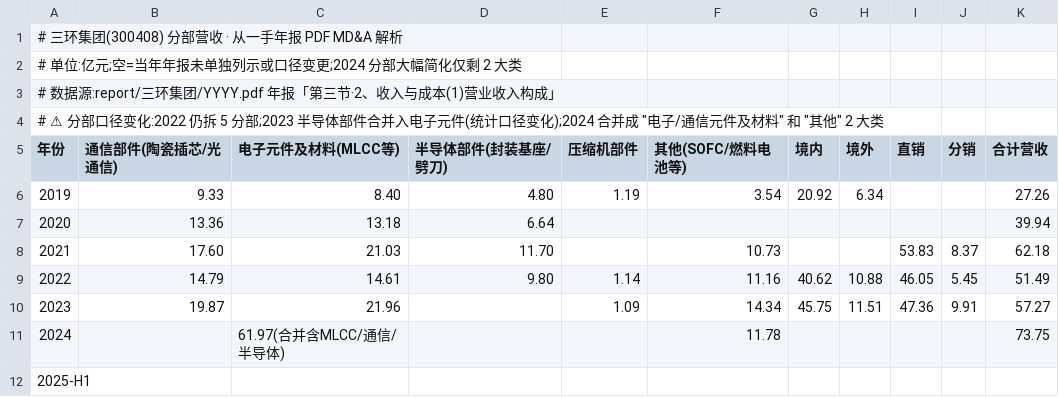
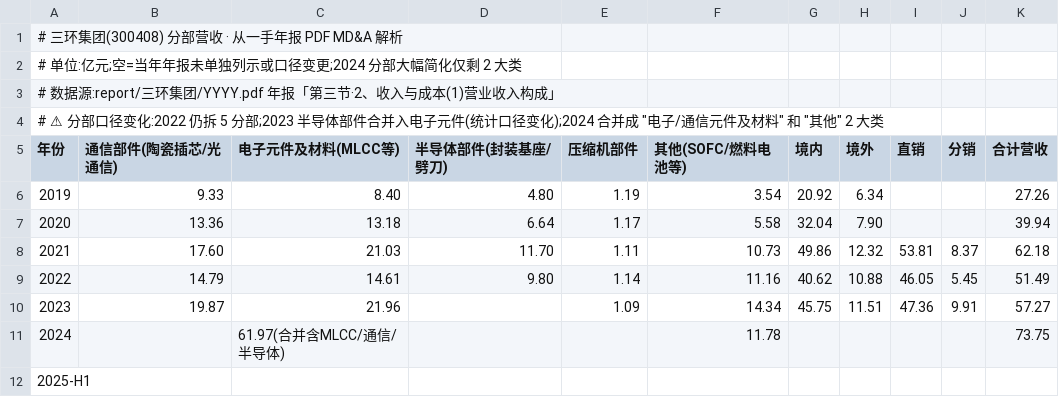
Before and after one commit to opings/investor-analyzer, a CSV file: finance/三环集团/财务数据/分部营收.csv, drawn as a sheet.

```diff
--- a/finance/三环集团/财务数据/分部营收.csv
+++ b/finance/三环集团/财务数据/分部营收.csv
@@ -6,4 +6,4 @@
 2019,9.33,8.40,4.80,1.19,3.54,20.92,6.34,,,27.26
-2020,13.36,13.18,6.64,,,,,,,39.94
-2021,17.60,21.03,11.70,,10.73,,,53.83,8.37,62.18
+2020,13.36,13.18,6.64,1.17,5.58,32.04,7.90,,,39.94
+2021,17.60,21.03,11.70,1.11,10.73,49.86,12.32,53.81,8.37,62.18
 2022,14.79,14.61,9.80,1.14,11.16,40.62,10.88,46.05,5.45,51.49
```
Also changed, not shown: finance/贵州茅台/财务数据/分部营收.csv, 2 other files.
